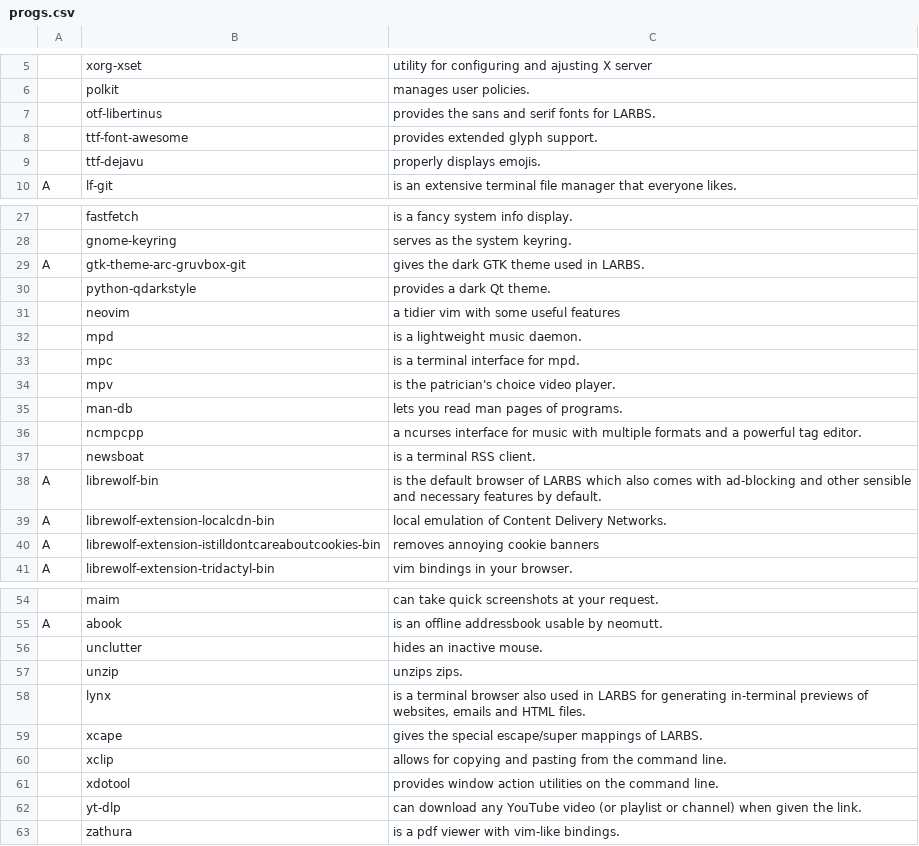
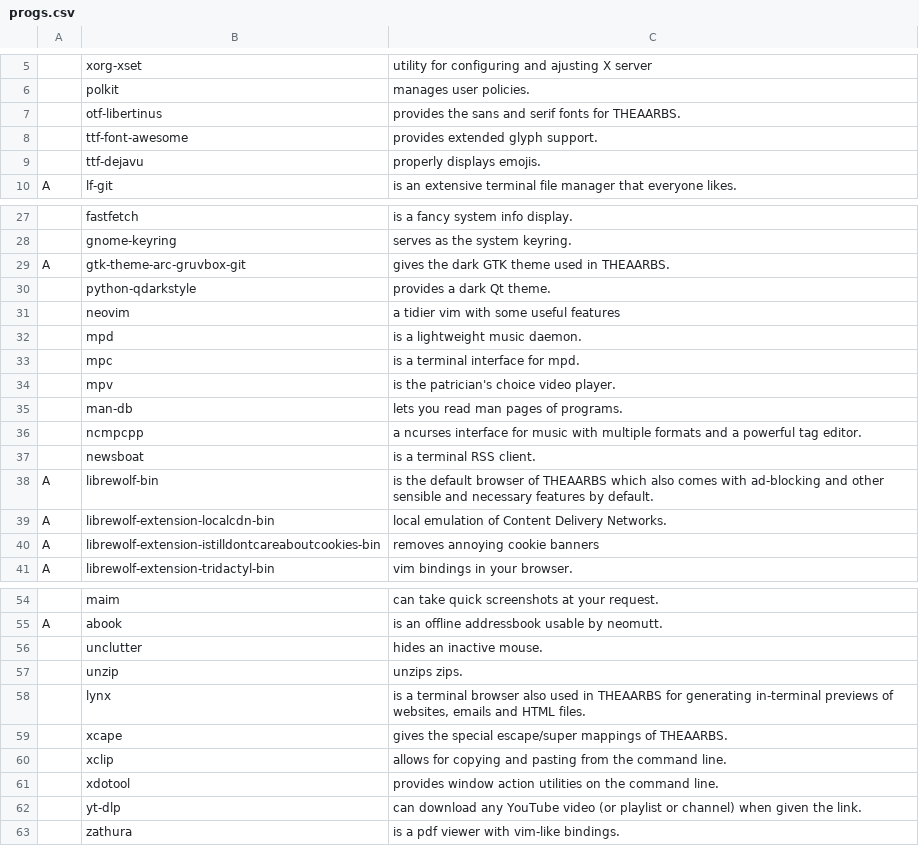
Before and after one commit to theatomheart/THEAARBS, a CSV file: static/progs.csv, drawn as a sheet; only a part is shown, gaps mark what is left out.

```diff
--- a/static/progs.csv
+++ b/static/progs.csv
@@ -6,3 +6,3 @@
 ,polkit,"manages user policies."
-,otf-libertinus,"provides the sans and serif fonts for LARBS."
+,otf-libertinus,"provides the sans and serif fonts for THEAARBS."
 ,ttf-font-awesome,"provides extended glyph support."
@@ -28,3 +28,3 @@ A,lf-git,"is an extensive terminal file manager that everyone likes."
 ,gnome-keyring,"serves as the system keyring."
-A,gtk-theme-arc-gruvbox-git,"gives the dark GTK theme used in LARBS."
+A,gtk-theme-arc-gruvbox-git,"gives the dark GTK theme used in THEAARBS."
 ,python-qdarkstyle,"provides a dark Qt theme."
@@ -37,3 +37,3 @@ A,gtk-theme-arc-gruvbox-git,"gives the dark GTK theme used in LARBS."
 ,newsboat,"is a terminal RSS client."
-A,librewolf-bin,"is the default browser of LARBS which also comes with ad-blocking and other sensible and necessary features by default."
+A,librewolf-bin,"is the default browser of THEAARBS which also comes with ad-blocking and other sensible and necessary features by default."
 A,librewolf-extension-localcdn-bin,"local emulation of Content Delivery Networks."
@@ -57,4 +57,4 @@ A,abook,"is an offline addressbook usable by neomutt."
 ,unzip,"unzips zips."
-,lynx,"is a terminal browser also used in LARBS for generating in-terminal previews of websites, emails and HTML files."
-,xcape,"gives the special escape/super mappings of LARBS."
+,lynx,"is a terminal browser also used in THEAARBS for generating in-terminal previews of websites, emails and HTML files."
+,xcape,"gives the special escape/super mappings of THEAARBS."
 ,xclip,"allows for copying and pasting from the command line."
```
Also changed, not shown: 12 other files.
